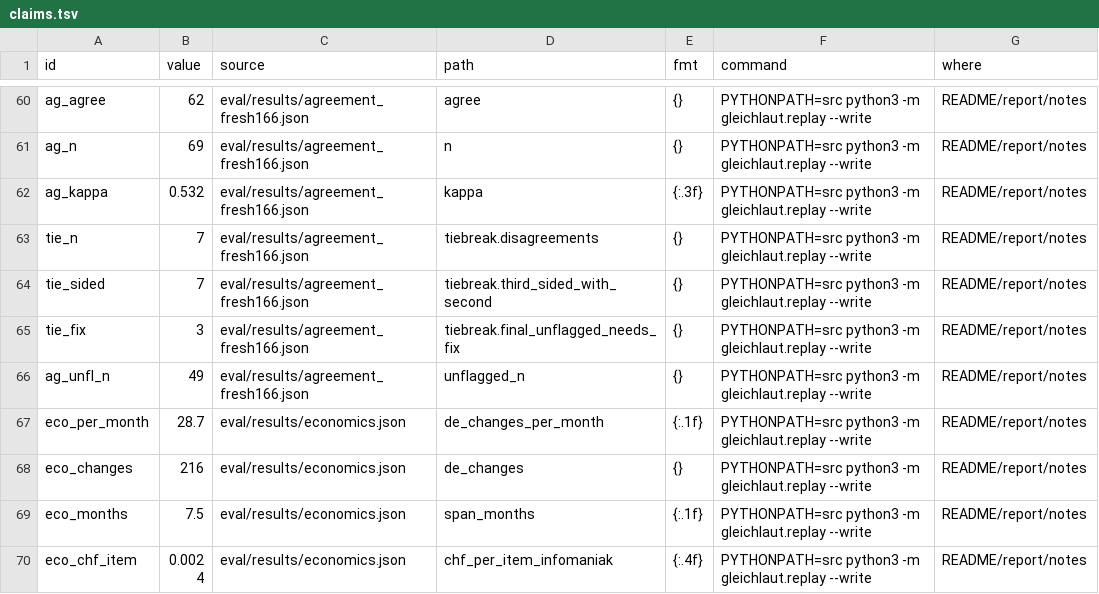
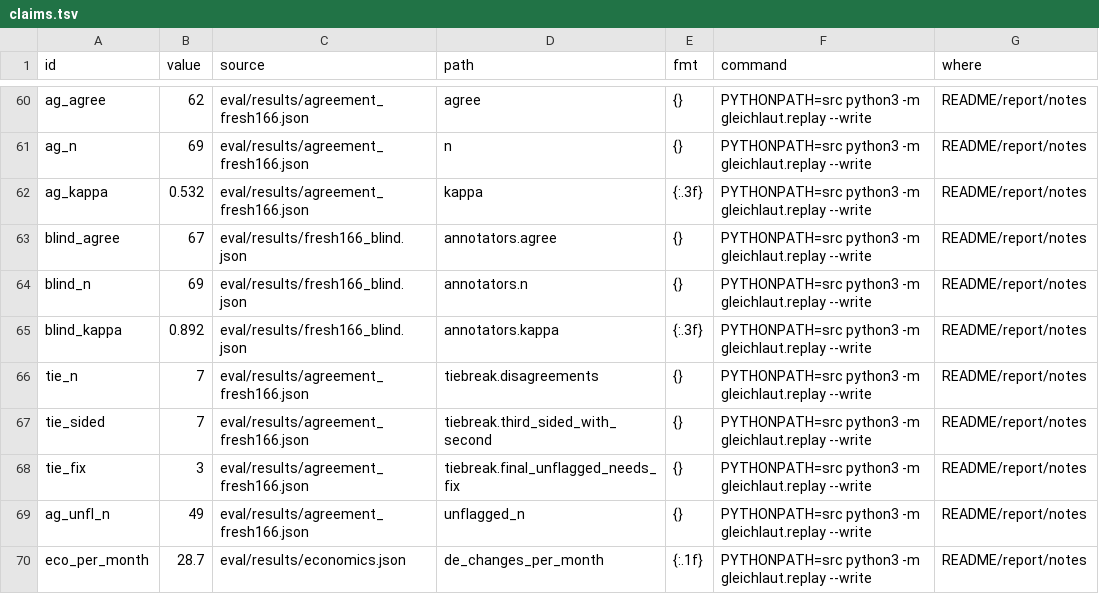
Before and after one commit to mi11ione/gleichlaut, a TSV file: track_2b/claims.tsv, drawn as a sheet; only a part is shown, gaps mark what is left out; the shorter side is filled out with more unchanged rows.

Commit message:
R13 in README and report: headline 70B run relabelled fully blind, kappa 0.892, 0 severe errors among ready drafts

```diff
--- a/track_2b/claims.tsv
+++ b/track_2b/claims.tsv
@@ -62,2 +62,5 @@ ag_n	69	eval/results/agreement_fresh166.json	n	{}	PYTHONPATH=src python3 -m glei
 ag_kappa	0.532	eval/results/agreement_fresh166.json	kappa	{:.3f}	PYTHONPATH=src python3 -m gleichlaut.replay --write	README/report/notes
+blind_agree	67	eval/results/fresh166_blind.json	annotators.agree	{}	PYTHONPATH=src python3 -m gleichlaut.replay --write	README/report/notes
+blind_n	69	eval/results/fresh166_blind.json	annotators.n	{}	PYTHONPATH=src python3 -m gleichlaut.replay --write	README/report/notes
+blind_kappa	0.892	eval/results/fresh166_blind.json	annotators.kappa	{:.3f}	PYTHONPATH=src python3 -m gleichlaut.replay --write	README/report/notes
 tie_n	7	eval/results/agreement_fresh166.json	tiebreak.disagreements	{}	PYTHONPATH=src python3 -m gleichlaut.replay --write	README/report/notes
```
Also changed, not shown: 3 other files.
